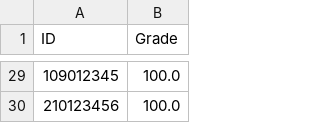
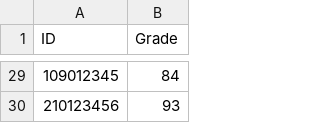
Before and after one commit to zivtaieb/Task-4, a CSV file: grades.csv, drawn as a sheet; only a part is shown, gaps mark what is left out; the diff covers the shown part only.

Commit message:
re-added grades.csv

```diff
--- a/grades.csv
+++ b/grades.csv
@@ -29,2 +29,2 @@ ID,Grade
-109012345,100.0
-210123456,100.0
+109012345,84
+210123456,93
```
Also changed, not shown: 27 edited cells elsewhere in this file.
